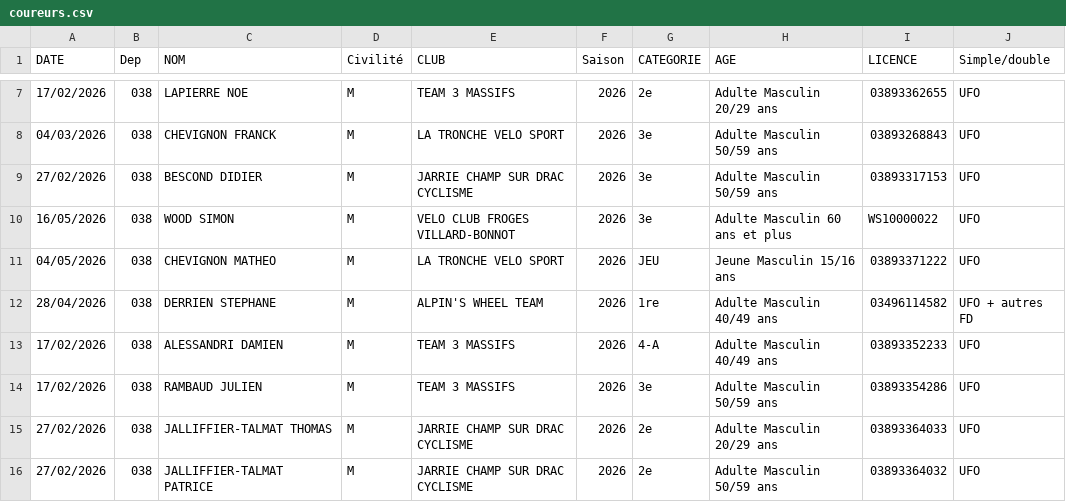
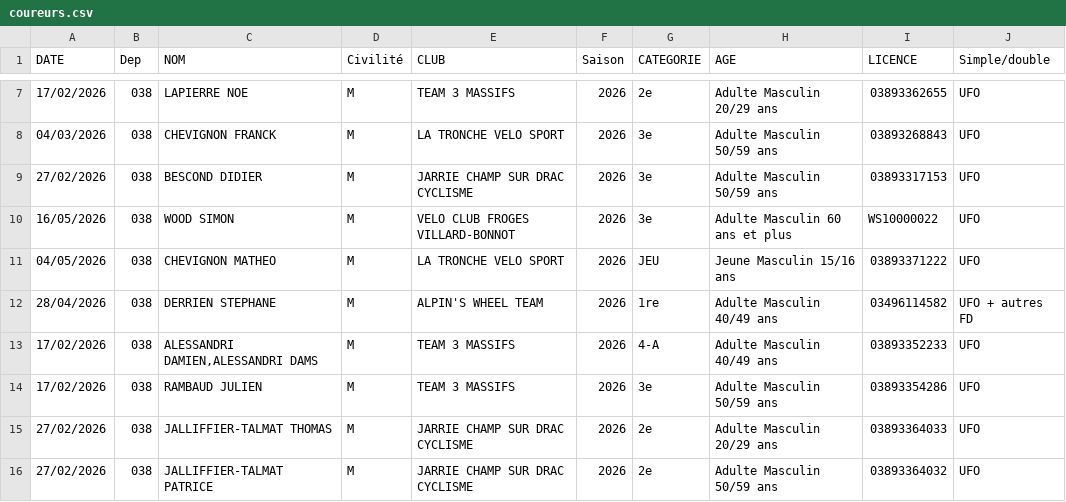
Before and after one commit to TimoWintz/challenge-ufolep, a CSV file: challenge_ufolep_backend/coureurs.csv, drawn as a sheet; only a part is shown, gaps mark what is left out.

```diff
--- a/challenge_ufolep_backend/coureurs.csv
+++ b/challenge_ufolep_backend/coureurs.csv
@@ -12,3 +12,3 @@ DATE,Dep,NOM,Civilité,CLUB,Saison,CATEGORIE,AGE,LICENCE,Simple/double
 28/04/2026,038,DERRIEN STEPHANE,M,ALPIN'S WHEEL TEAM,2026,1re,Adulte Masculin 40/49 ans,03496114582,UFO + autres FD
-17/02/2026,038,ALESSANDRI DAMIEN,M,TEAM 3 MASSIFS,2026,4-A,Adulte Masculin 40/49 ans,03893352233,UFO
+17/02/2026,038,"ALESSANDRI DAMIEN,ALESSANDRI DAMS",M,TEAM 3 MASSIFS,2026,4-A,Adulte Masculin 40/49 ans,03893352233,UFO
 17/02/2026,038,RAMBAUD JULIEN,M,TEAM 3 MASSIFS,2026,3e,Adulte Masculin 50/59 ans,03893354286,UFO
```
Also changed, not shown: clubs.csv, points.csv, 5 other files.
